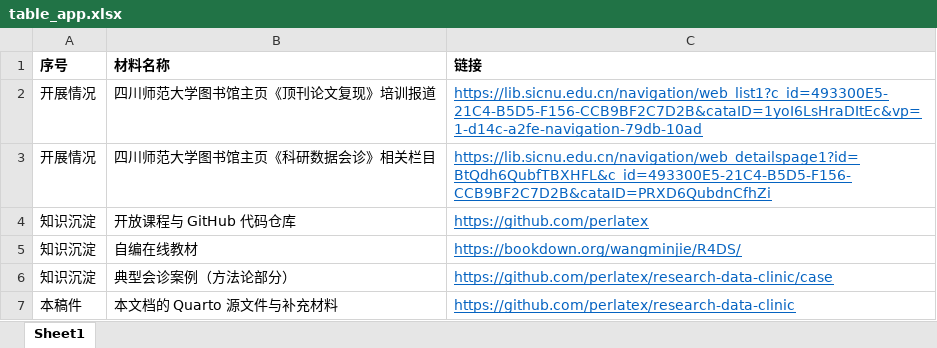
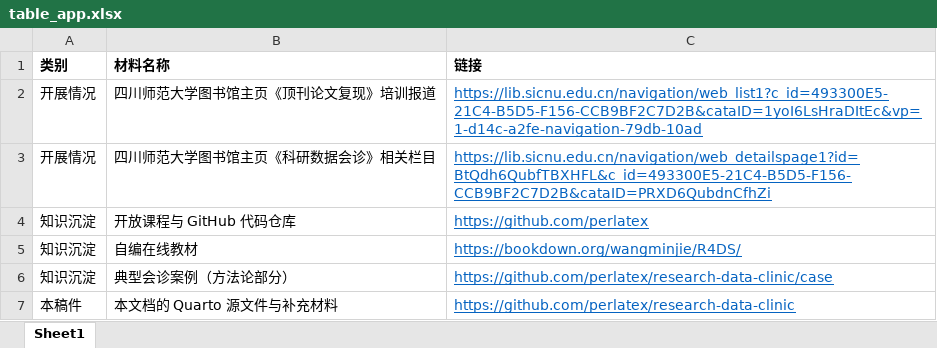
Before and after one commit to perlatex/research-data-clinic, an Excel workbook: tables/table_app.xlsx, sheet Sheet1, drawn as a sheet; values as stored, in another font and other column widths than the file's, no borders; the diff names each change by its address in the sheet, - before the commit and + after, or states it on an @@ line.

Commit message:
typos

```diff
--- a/tables/table_app.xlsx (sheet Sheet1)
+++ b/tables/table_app.xlsx (sheet Sheet1)
-A1: 序号
+A1: 类别
```
Also changed, not shown: 1 other file.
